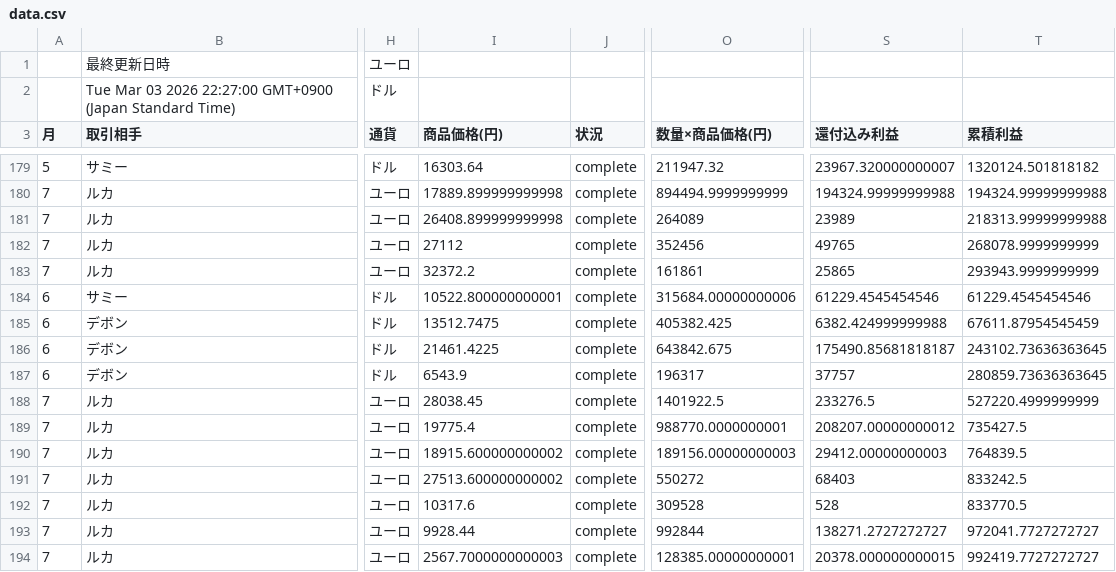
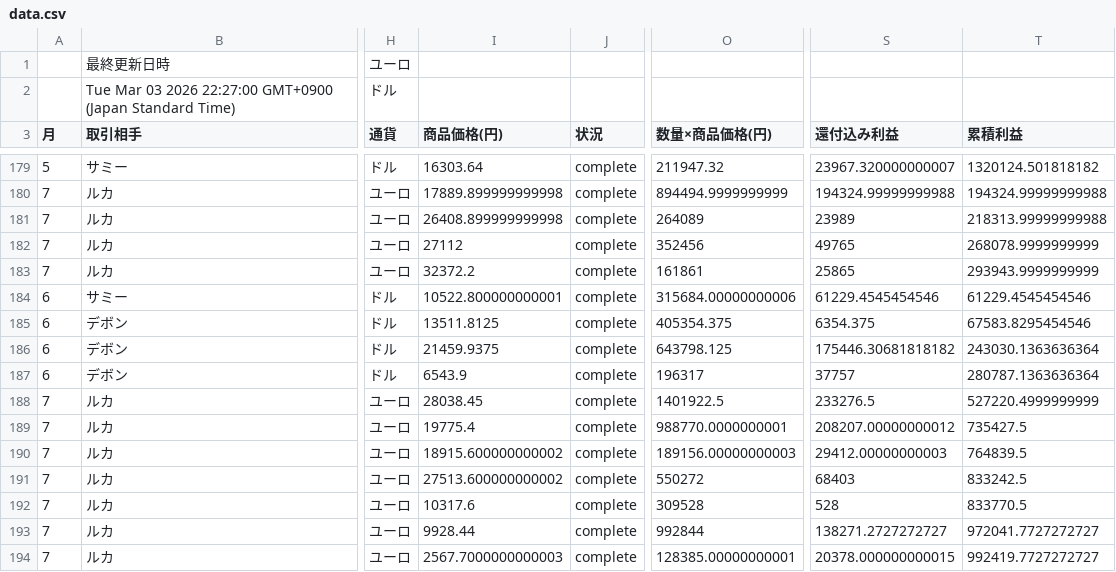
Before and after one commit to 07-hajime-tokyo/csv-data-site, a CSV file: data.csv, drawn as a sheet; only a part is shown, gaps mark what is left out; the diff names each change by its address in the sheet, - before the commit and + after, or states it on an @@ line.

Commit message:
Update CSV backup

```diff
--- a/data.csv
+++ b/data.csv
-I185 (商品価格(円)): 13512.7475
+I185 (商品価格(円)): 13511.8125
-O185 (数量×商品価格(円)): 405382.425
+O185 (数量×商品価格(円)): 405354.375
-S185 (還付込み利益): 6382.424999999988
+S185 (還付込み利益): 6354.375
-T185 (累積利益): 67611.87954545459
+T185 (累積利益): 67583.8295454546
-I186 (商品価格(円)): 21461.4225
+I186 (商品価格(円)): 21459.9375
-O186 (数量×商品価格(円)): 643842.675
+O186 (数量×商品価格(円)): 643798.125
-S186 (還付込み利益): 175490.85681818187
+S186 (還付込み利益): 175446.30681818182
-T186 (累積利益): 243102.73636363645
+T186 (累積利益): 243030.1363636364
-T187 (累積利益): 280859.73636363645
+T187 (累積利益): 280787.1363636364
```
